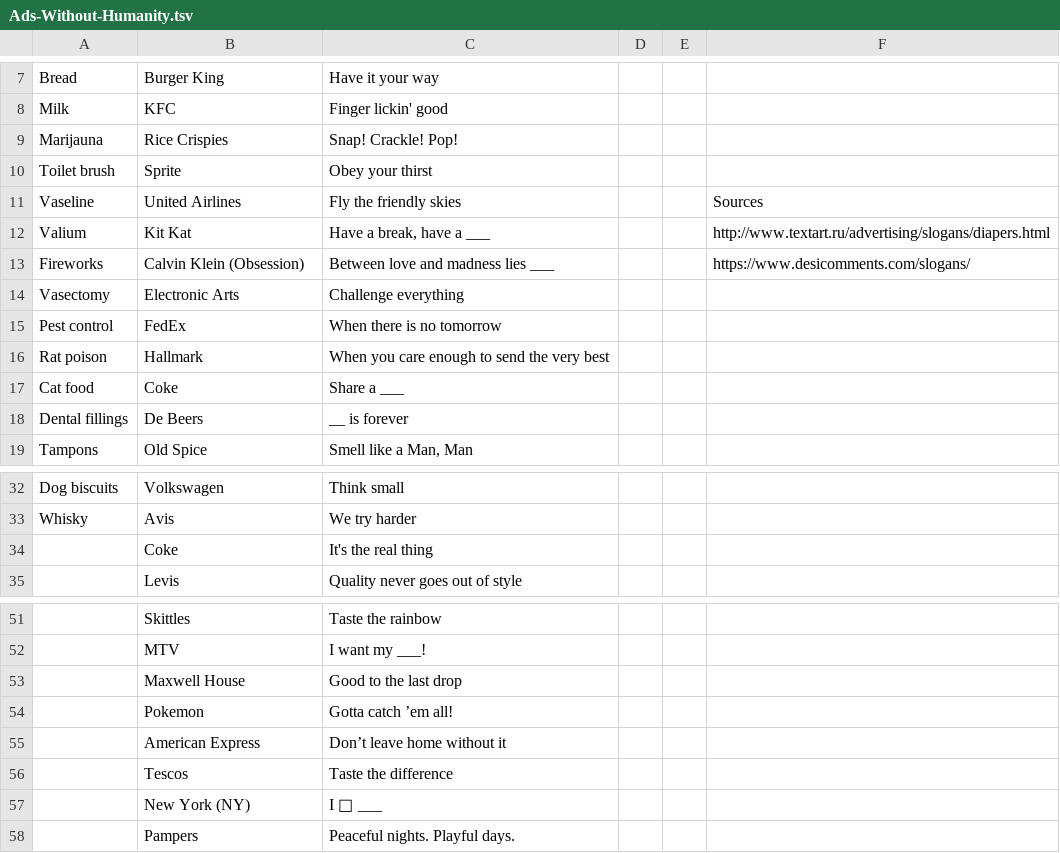
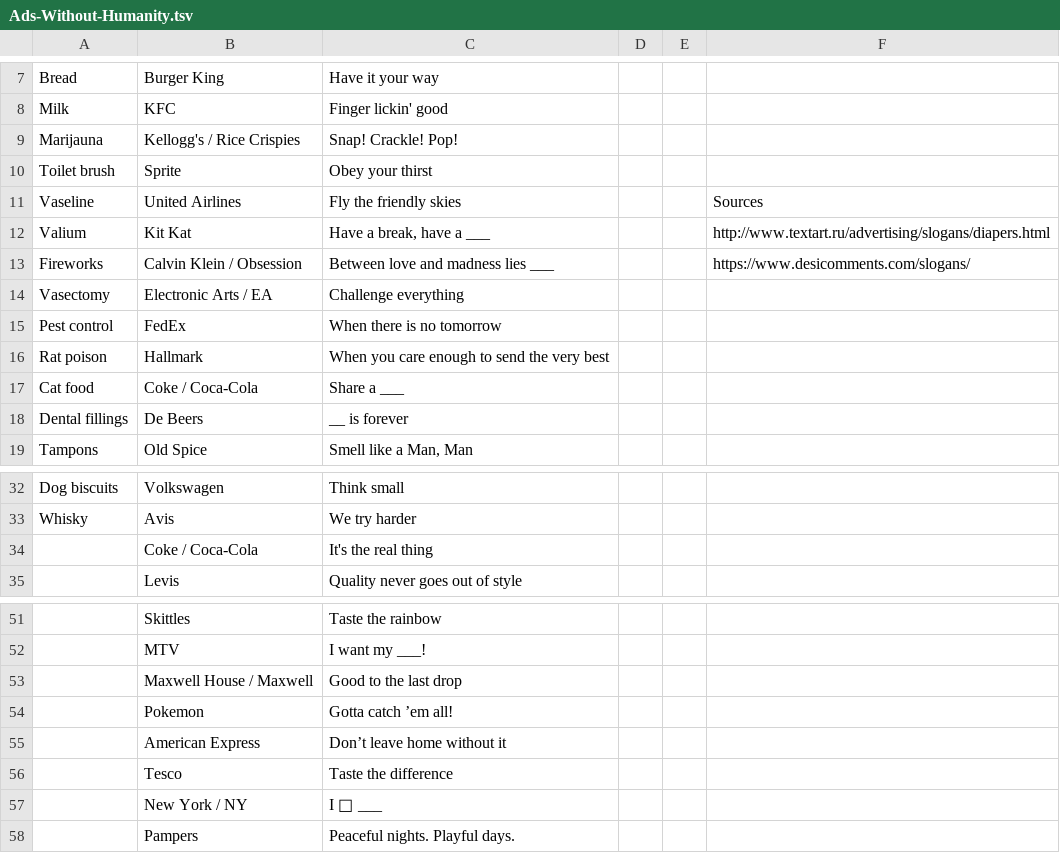
Before and after one commit to good-loop/play.good-loop.com, a TSV file: web/data/Ads-Without-Humanity.tsv, drawn as a sheet; only a part is shown, gaps mark what is left out.

```diff
--- a/web/data/Ads-Without-Humanity.tsv
+++ b/web/data/Ads-Without-Humanity.tsv
@@ -8,3 +8,3 @@ Bread	Burger King	Have it your way
 Milk	KFC	Finger lickin' good										
-Marijauna	Rice Crispies	Snap! Crackle! Pop!										
+Marijauna	Kellogg's / Rice Crispies	Snap! Crackle! Pop!										
 Toilet brush	Sprite	Obey your thirst										
@@ -12,7 +12,7 @@ Vaseline	United Airlines	Fly the friendly skies			Sources
 Valium	Kit Kat	Have a break, have a ___			http://www.textart.ru/advertising/slogans/diapers.html						 	
-Fireworks	Calvin Klein (Obsession)	Between love and madness lies ___			https://www.desicomments.com/slogans/							
-Vasectomy	Electronic Arts	Challenge everything										
+Fireworks	Calvin Klein / Obsession	Between love and madness lies ___			https://www.desicomments.com/slogans/							
+Vasectomy	Electronic Arts / EA	Challenge everything										
 Pest control	FedEx	When there is no tomorrow								 		
 Rat poison	Hallmark	When you care enough to send the very best										
-Cat food	Coke	Share a ___										
+Cat food	Coke / Coca-Cola	Share a ___										
 Dental fillings	De Beers	__ is forever										
@@ -33,3 +33,3 @@ Dog biscuits	Volkswagen	Think small
 Whisky	Avis	We try harder										
-	Coke	It's the real thing										
+	Coke / Coca-Cola	It's the real thing										
 	Levis	Quality never goes out of style										
@@ -52,7 +52,7 @@ Whisky	Avis	We try harder
 	MTV	I want my ___!										
-	Maxwell House	Good to the last drop										
+	Maxwell House / Maxwell	Good to the last drop										
 	Pokemon	Gotta catch ’em all!										
 	American Express	Don’t leave home without it										
-	Tescos	Taste the difference										
-	New York (NY)	I 🖤 ___										
+	Tesco	Taste the difference										
+	New York / NY	I 🖤 ___										
 	Pampers	Peaceful nights. Playful days.										
```
Also changed, not shown: 1 other file.
